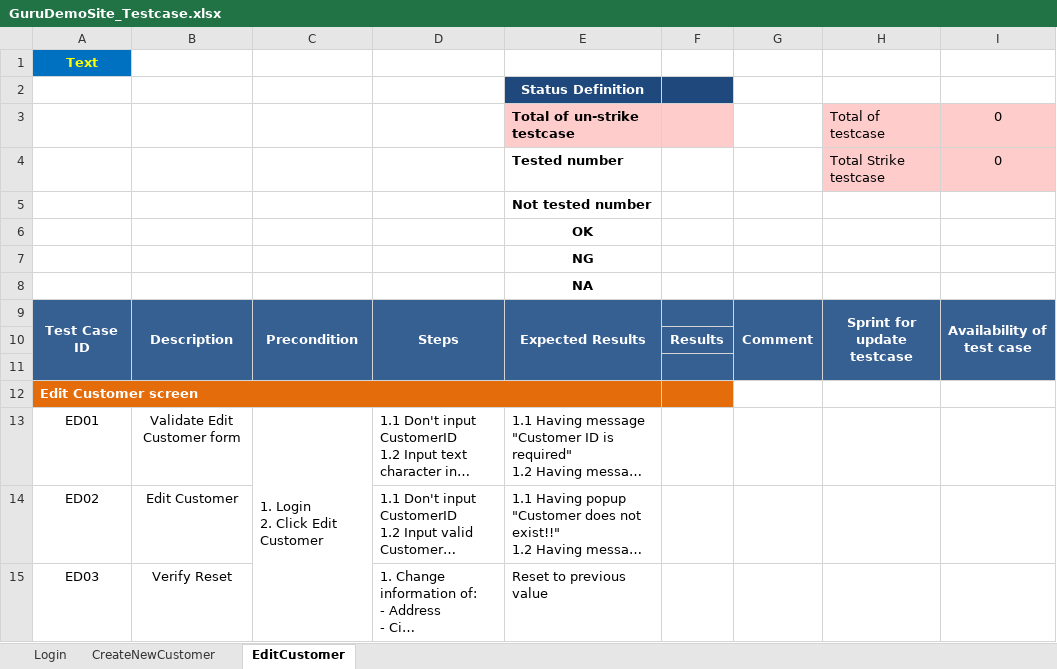
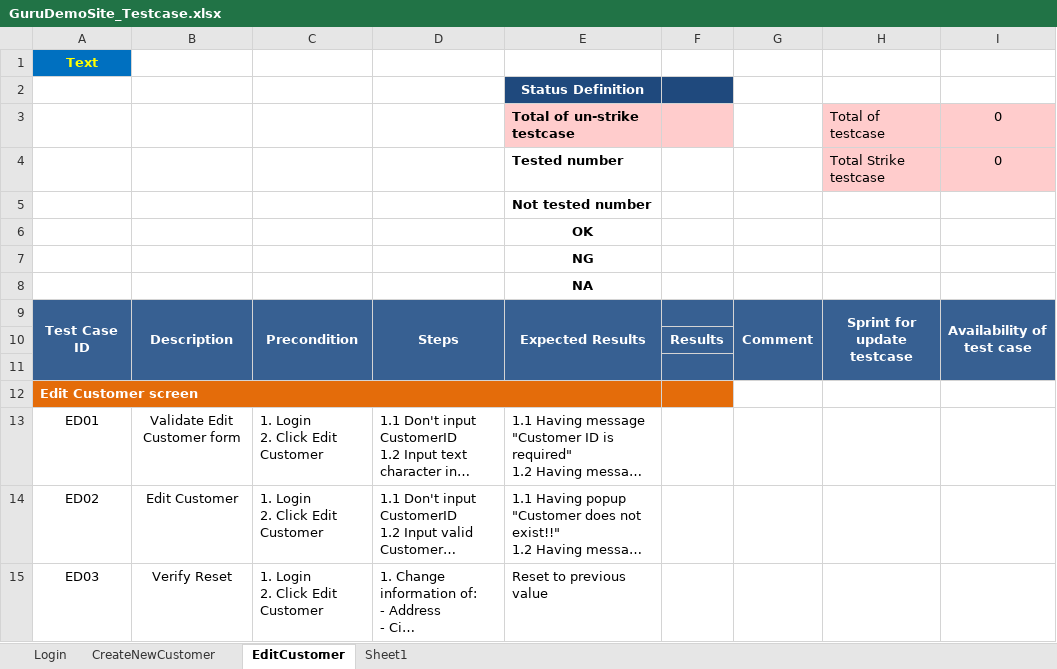
Before and after one commit to trangnguyenvsi/TSCFramework_v0.1, an Excel workbook: testcase/GuruDemoSite_Testcase.xlsx, sheet EditCustomer, drawn as a sheet; long unchanged cells end in …; values as stored, in another font and other column widths than the file's, no borders; ↵ is a line break in a cell; the diff names each change by its address in the sheet, - before the commit and + after, or states it on an @@ line.

```diff
--- a/testcase/GuruDemoSite_Testcase.xlsx (sheet EditCustomer)
+++ b/testcase/GuruDemoSite_Testcase.xlsx (sheet EditCustomer)
+sheet tab: Sheet1
-C13:C15 merged
-C14:C15: (empty)
+C14:C15: 1. Login ↵ 2. Click Edit Customer
```
Also changed, not shown: sheet CreateNewCustomer, 29 other files.
